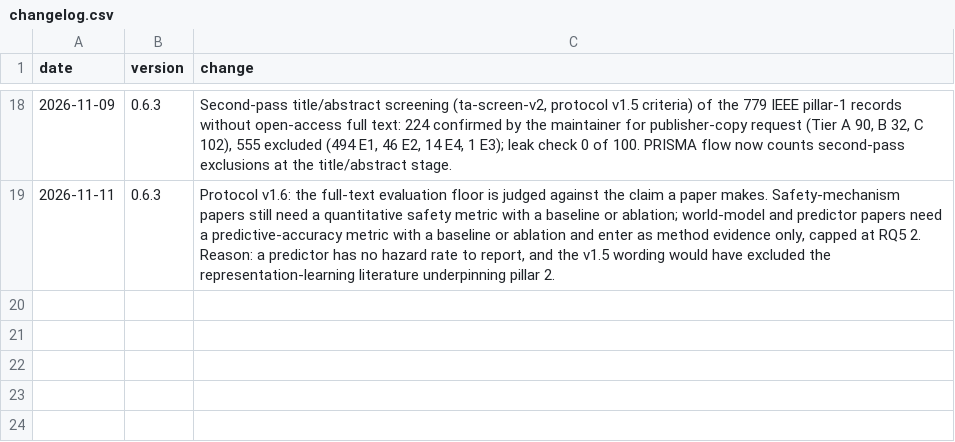
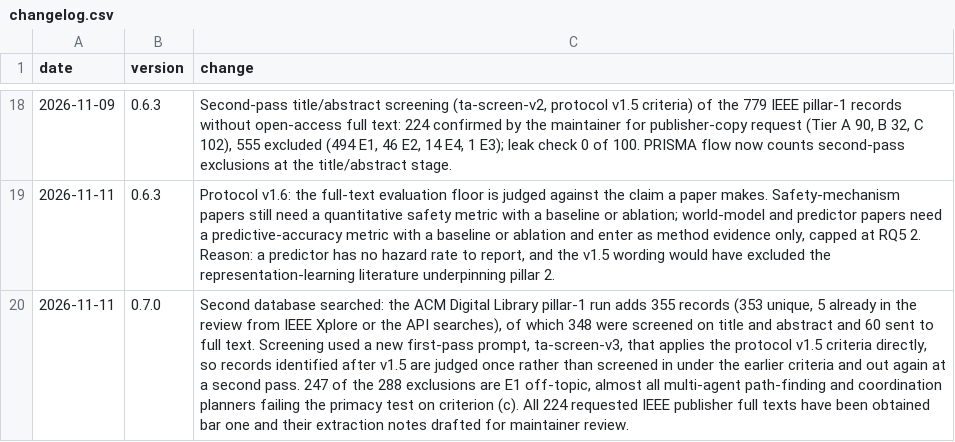
Before and after one commit to agent-precog/agent-precog, a CSV file: data/changelog.csv, drawn as a sheet; only a part is shown, gaps mark what is left out; the diff names each change by its address in the sheet, - before the commit and + after, or states it on an @@ line.

```diff
--- a/data/changelog.csv
+++ b/data/changelog.csv
+row 20: 2026-11-11 | 0.7.0 | Second database searched: the ACM Digital Library pillar-1 run adds 355 records (353 unique, 5 already in the review from IEEE Xplore or the API searches), of which 348 were screened on title and abstract and 60 sent to full text. Screening used a new first-pass prompt, ta-screen-v3, that applies the protocol v1.5 criteria directly, so records identified after v1.5 are judged once rather than screened in under the earlier criteria and out again at a second pass. 247 of the 288 exclusions are E1 off-topic, almost all multi-agent path-finding and coordination planners failing the primacy test on criterion (c). All 224 requested IEEE publisher full texts have been obtained bar one and their extraction notes drafted for maintainer review.
```
Also changed, not shown: data/search_log.csv, 3 other files.
